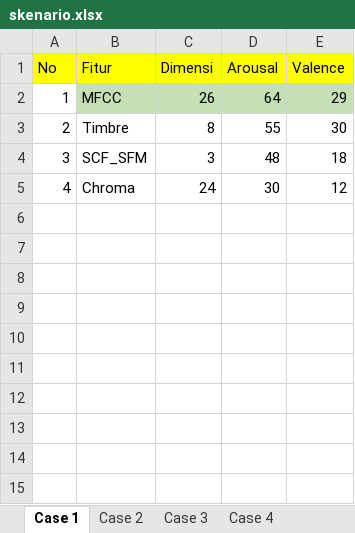
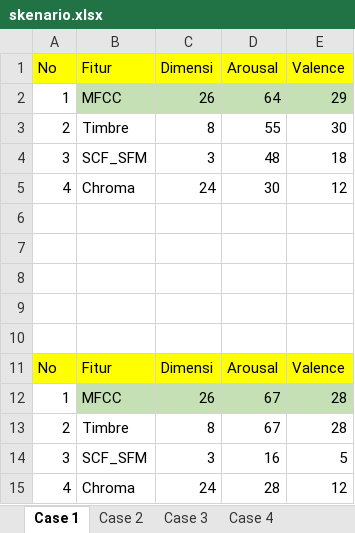
Before and after one commit to TegarSU/AsikYesAjigile, an Excel workbook: predict/skenario.xlsx, sheet Case 1, drawn as a sheet; values as stored, in another font and other column widths than the file's, no borders; the diff names each change by its address in the sheet, - before the commit and + after, or states it on an @@ line.

```diff
--- a/predict/skenario.xlsx (sheet Case 1)
+++ b/predict/skenario.xlsx (sheet Case 1)
+row 6: (empty)
+row 7: (empty)
+row 8: (empty)
+row 9: (empty)
+row 10: (empty)
+row 11: No | Fitur | Dimensi | Arousal | Valence
+row 12: 1 | MFCC | 26 | 67 | 28
+row 13: 2 | Timbre | 8 | 67 | 28
+row 14: 3 | SCF_SFM | 3 | 16 | 5
+row 15: 4 | Chroma | 24 | 28 | 12
```
Also changed, not shown: sheet Case 2, sheet Case 3, sheet Case 4, predict/case1.xlsx, predict/case2.xlsx, 10 other files.
